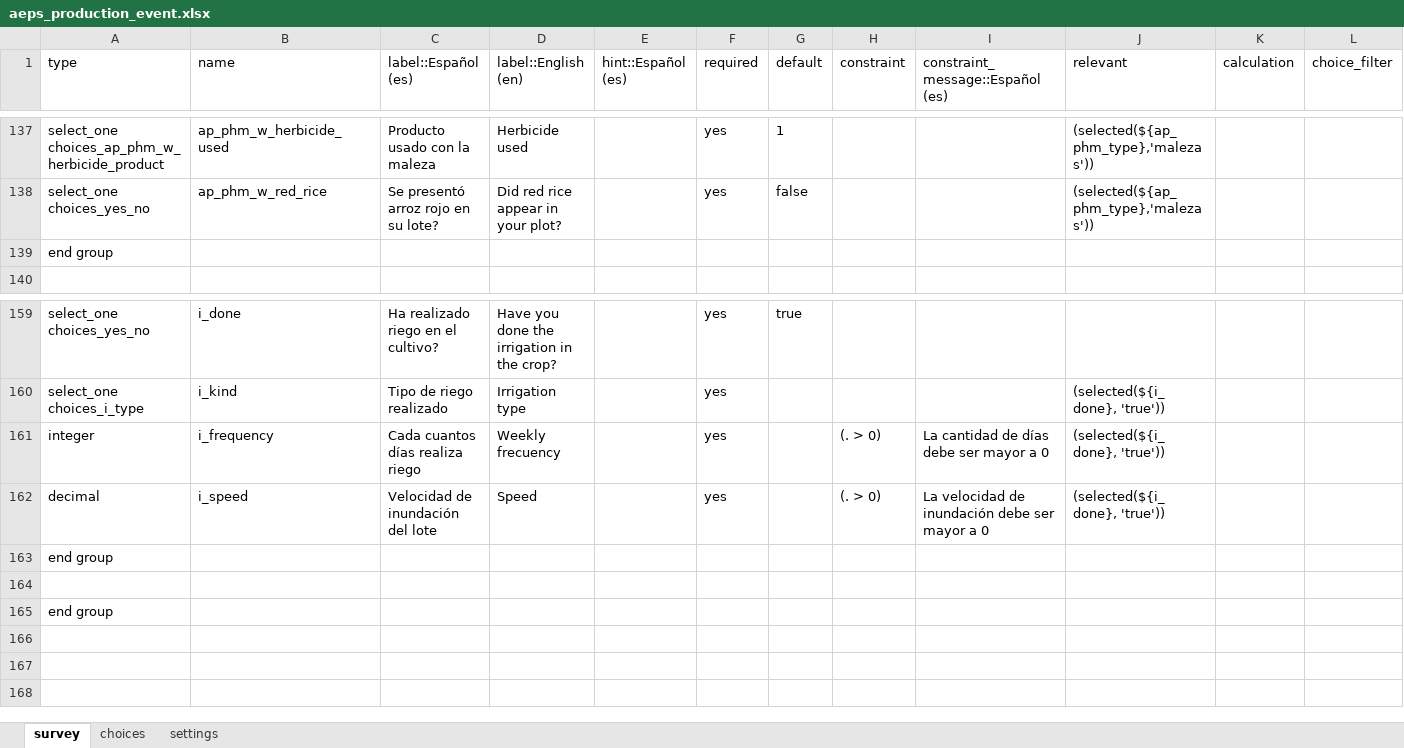
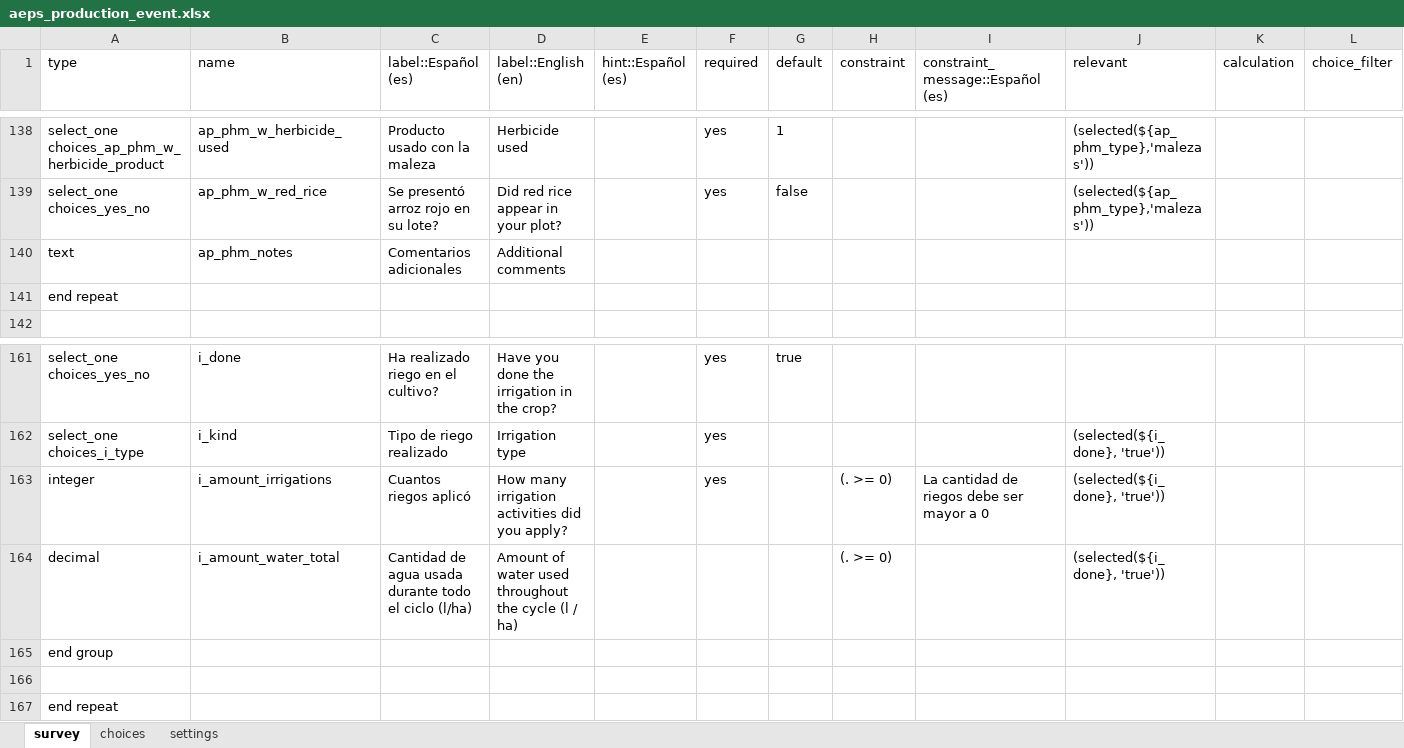
Before and after one commit to CIAT-DAPA/aeps_platform_forms, an Excel workbook: odk/aeps_production_event.xlsx, sheet survey, drawn as a sheet; only a part is shown, gaps mark what is left out; values as stored, in another font and other column widths than the file's, no borders; removed rows and columns are numbered as before the commit, all else as after; rows hold the shown columns only; the diff covers the shown part only; the diff names each change by its address in the sheet, - before the commit and + after, or states it on an @@ line.

```diff
--- a/odk/aeps_production_event.xlsx (sheet survey)
+++ b/odk/aeps_production_event.xlsx (sheet survey)
@@ row 131 moved to row 140: text @@
-A141 (type): end group
+A141 (type): end repeat
-B163 (name): i_frequency
+B163 (name): i_amount_irrigations
-C163 (label::Español (es)): Cada cuantos días realiza riego
+C163 (label::Español (es)): Cuantos riegos aplicó
-D163 (label::English (en)): Weekly frecuency
+D163 (label::English (en)): How many irrigation activities did you apply?
-H163 (constraint): (. > 0)
+H163 (constraint): (. >= 0)
-I163 (constraint_message::Español (es)): La cantidad de días debe ser mayor a 0
+I163 (constraint_message::Español (es)): La cantidad de riegos debe ser mayor a 0
-row 162: decimal | i_speed | Velocidad de inundación del lote | Speed |  | yes |  | (. > 0) | La velocidad de inundación debe ser mayor a 0 | (selected(${i_done}, 'true'))
+row 164: decimal | i_amount_water_total | Cantidad de agua usada durante todo el ciclo (l/ha) | Amount of water used throughout the cycle (l / ha) |  |  |  | (. >= 0) |  | (selected(${i_done}, 'true'))
-A167 (type): end group
+A167 (type): end repeat
```
Also changed, not shown: 9 added rows, 7 removed rows, 2 moved rows and 10 edited cells elsewhere in this sheet, 1 other file.
